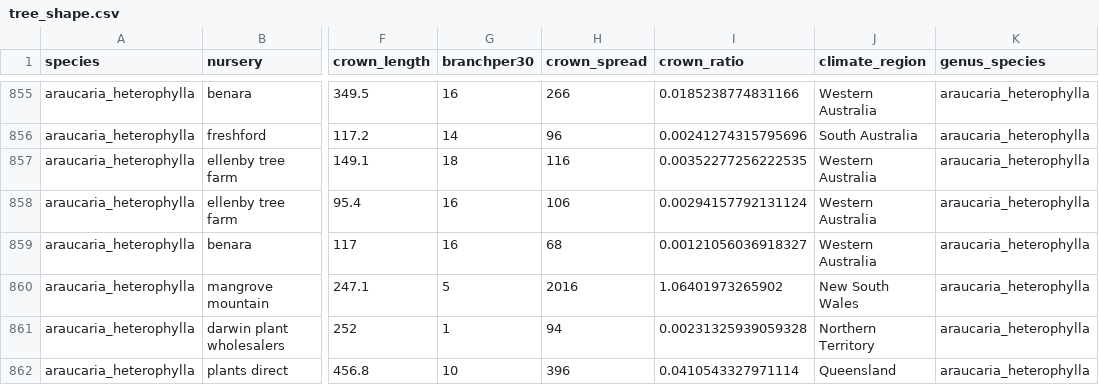
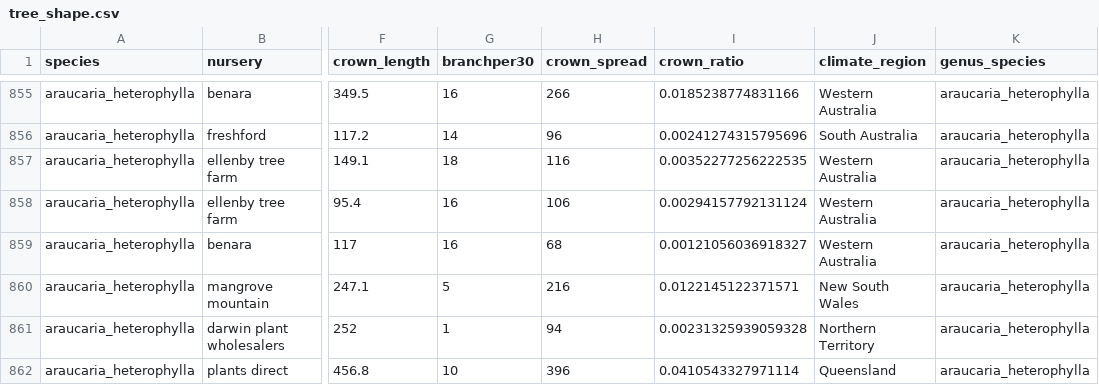
Before and after one commit to CourtneyCampany/treestockassessment, a CSV file: master_scripts/tree_shape.csv, drawn as a sheet; only a part is shown, gaps mark what is left out; the diff names each change by its address in the sheet, - before the commit and + after, or states it on an @@ line.

```diff
--- a/master_scripts/tree_shape.csv
+++ b/master_scripts/tree_shape.csv
-H860 (crown_spread): 2016
+H860 (crown_spread): 216
-I860 (crown_ratio): 1.06401973265902
+I860 (crown_ratio): 0.0122145122371571
```
Also changed, not shown: data/mangrovemtn_shape.csv.
